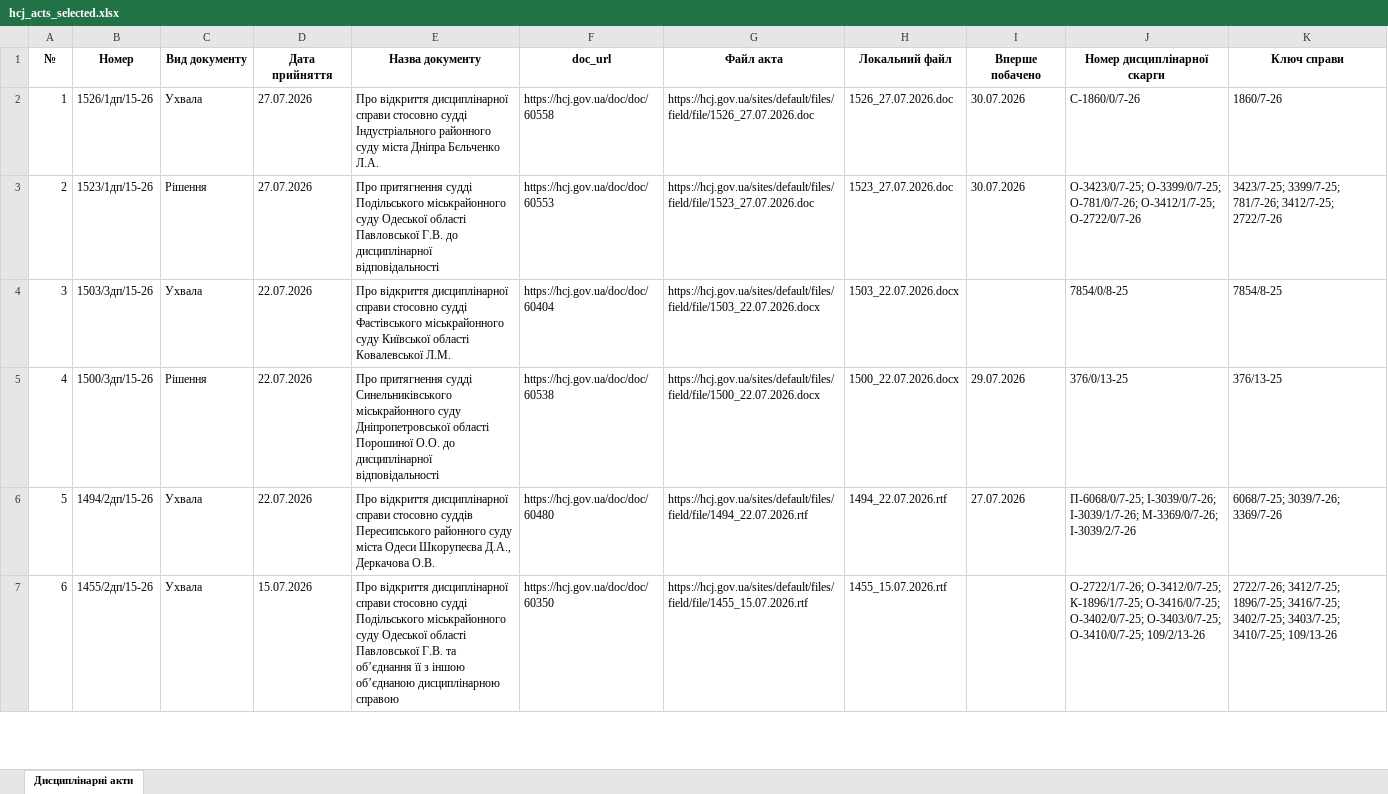
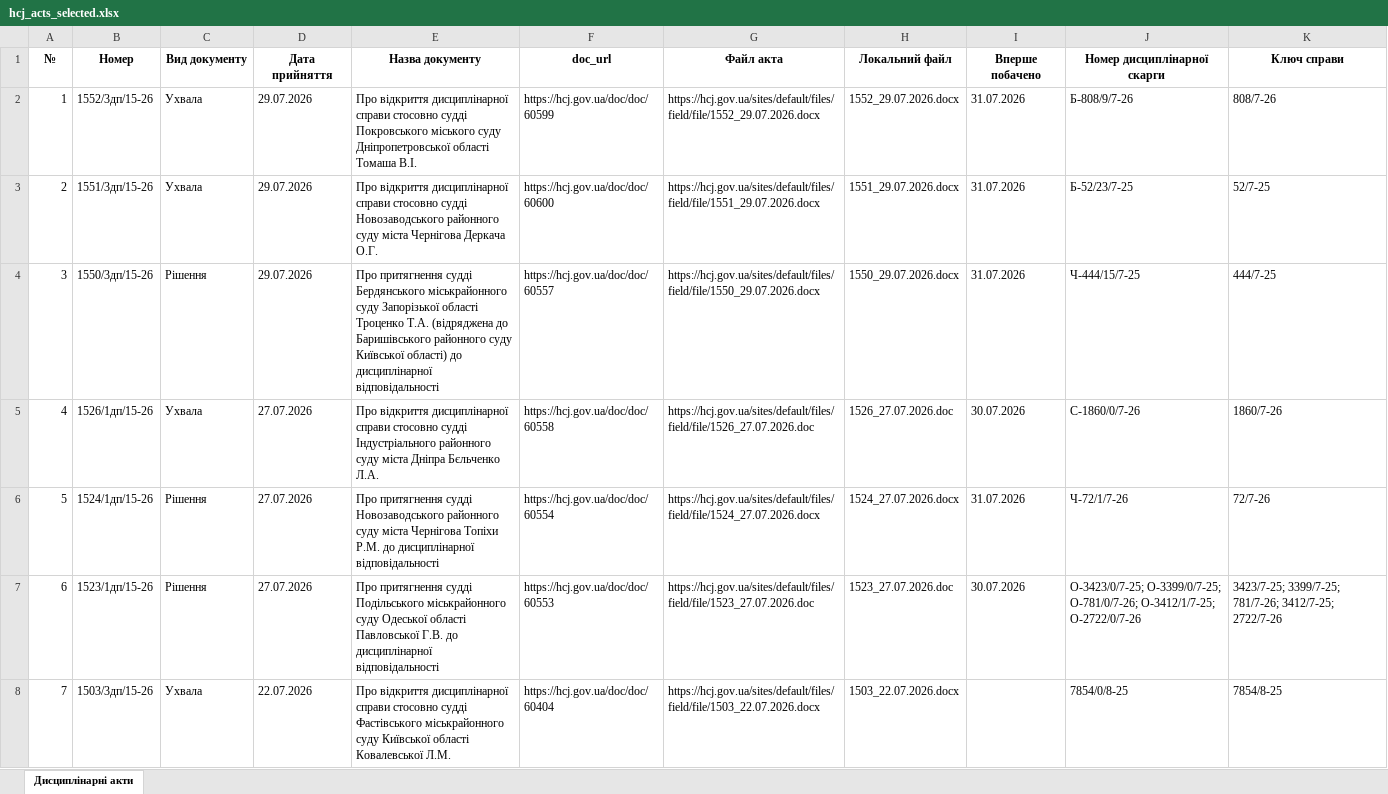
Before and after one commit to brdo-ict-sector/vrp-decisions, an Excel workbook: data/register/hcj_acts_selected.xlsx, sheet Дисциплінарні акти, drawn as a sheet; only a part is shown; the shorter side is filled out with more unchanged rows; values as stored, in another font and other column widths than the file's, no borders; addresses are those after the commit; the diff names each change by its address in the sheet, - before the commit and + after, or states it on an @@ line.

Commit message:
data: автоматичне оновлення 2026-07-31
Щоденний цикл: реєстр → витягування нових актів → експорт → публікація.

```diff
--- a/data/register/hcj_acts_selected.xlsx (sheet Дисциплінарні акти)
+++ b/data/register/hcj_acts_selected.xlsx (sheet Дисциплінарні акти)
+row 2: 1 | 1552/3дп/15-26 | Ухвала | 29.07.2026 | Про відкриття дисциплінарної справи стосовно судді Покровського міського суду Дніпропетровської області Томаша В.І. | https://hcj.gov.ua/doc/doc/60599 | https://hcj.gov.ua/sites/default/files/field/file/1552_29.07.2026.docx | 1552_29.07.2026.docx | 31.07.2026 | Б-808/9/7-26 | 808/7-26
+row 3: 2 | 1551/3дп/15-26 | Ухвала | 29.07.2026 | Про відкриття дисциплінарної справи стосовно судді Новозаводського районного суду міста Чернігова Деркача О.Г. | https://hcj.gov.ua/doc/doc/60600 | https://hcj.gov.ua/sites/default/files/field/file/1551_29.07.2026.docx | 1551_29.07.2026.docx | 31.07.2026 | Б-52/23/7-25 | 52/7-25
+row 4: 3 | 1550/3дп/15-26 | Рішення | 29.07.2026 | Про притягнення судді Бердянського міськрайонного суду Запорізької області Троценко Т.А. (відряджена до Баришівського районного суду Київської області) до дисциплінарної відповідальності | https://hcj.gov.ua/doc/doc/60557 | https://hcj.gov.ua/sites/default/files/field/file/1550_29.07.2026.docx | 1550_29.07.2026.docx | 31.07.2026 | Ч-444/15/7-25 | 444/7-25
@@ column A (№) renumbered from row 5 down @@
+row 6: 5 | 1524/1дп/15-26 | Рішення | 27.07.2026 | Про притягнення судді Новозаводського районного суду міста Чернігова Топіхи Р.М. до дисциплінарної відповідальності | https://hcj.gov.ua/doc/doc/60554 | https://hcj.gov.ua/sites/default/files/field/file/1524_27.07.2026.docx | 1524_27.07.2026.docx | 31.07.2026 | Ч-72/1/7-26 | 72/7-26
```
Also changed, not shown: 7 other files.
